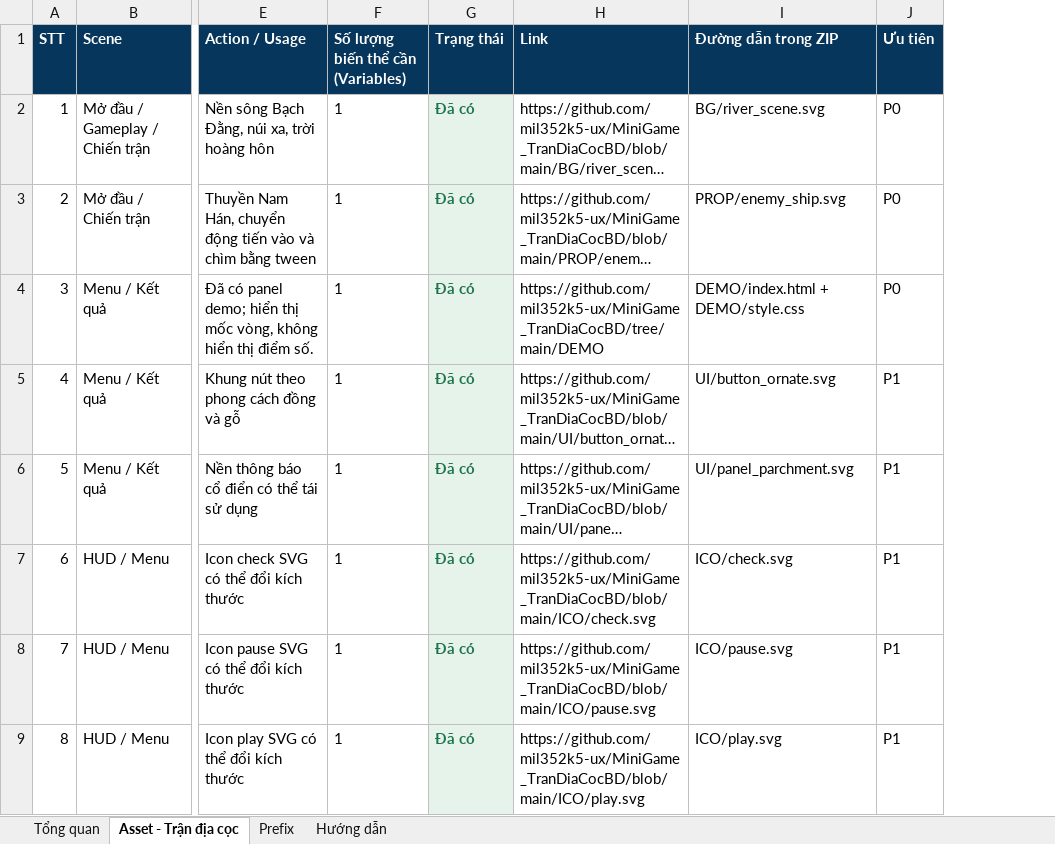
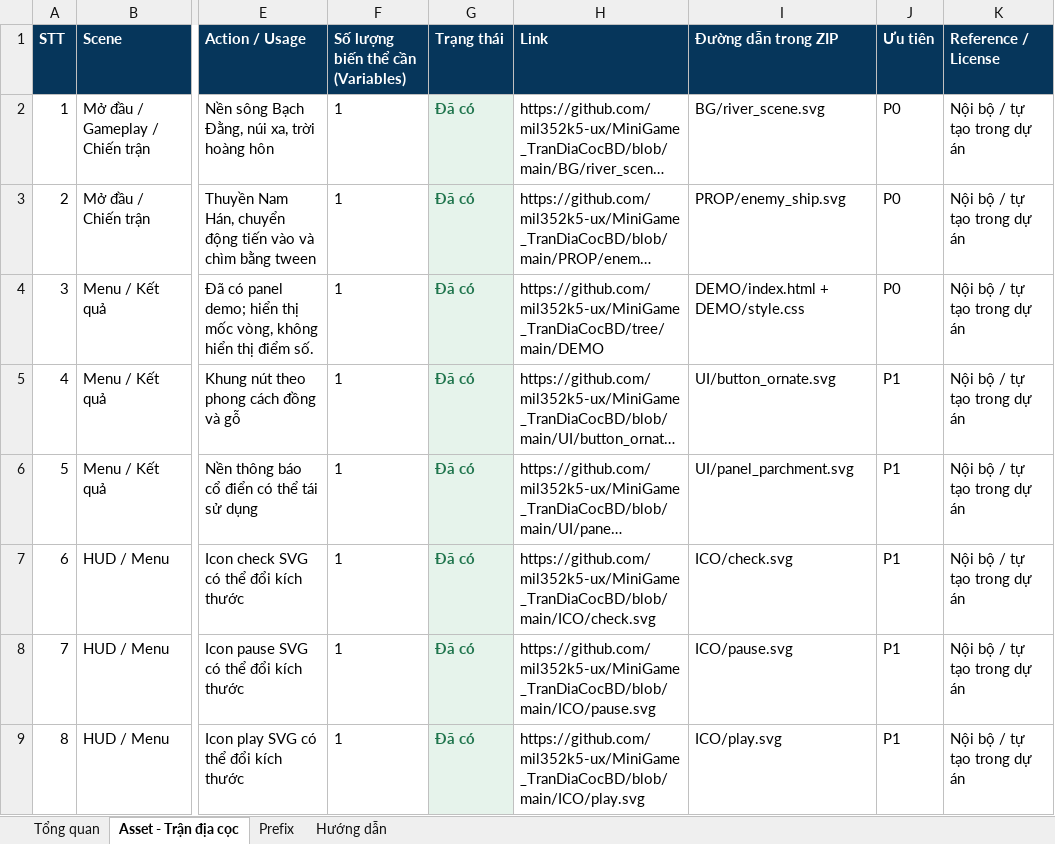
Before and after one commit to mil352k5-ux/MiniGame_TranDiaCocBD, an Excel workbook: asset_manifest.xlsx, sheet Asset - Trận địa cọc, drawn as a sheet; only a part is shown, gaps mark what is left out; long unchanged cells end in …; values as stored, in another font and other column widths than the file's, no borders; the diff covers the shown part only; the diff names each change by its address in the sheet, - before the commit and + after, or states it on an @@ line.

Commit message:
Add asset references and music licensing

```diff
--- a/asset_manifest.xlsx (sheet Asset - Trận địa cọc)
+++ b/asset_manifest.xlsx (sheet Asset - Trận địa cọc)
+column K (Reference / License), rows 2-9: all Nội bộ / tự tạo trong dự án
```
Also changed, not shown: 10 edited cells elsewhere in this sheet, sheet Hướng dẫn, sheet Tổng quan, sheet Prefix.
